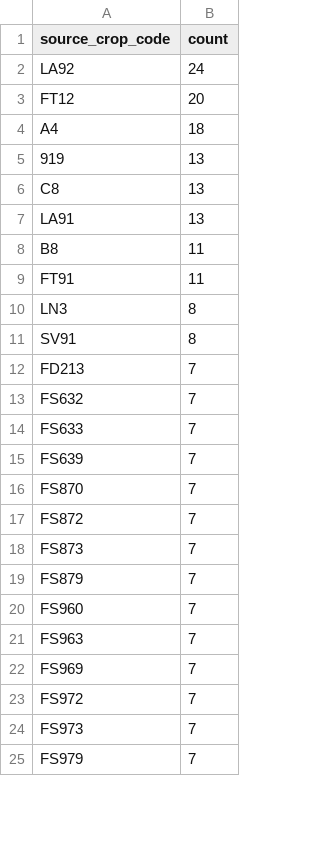
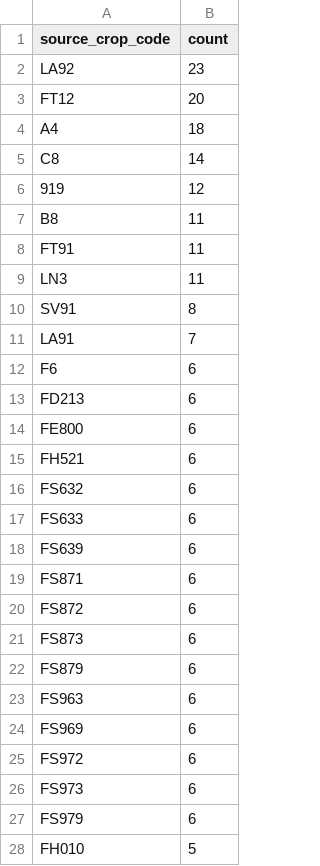
Before and after one commit to junborisproject0207-collab/vege-price-backend, a CSV file: output/unmatched_top_codes.csv, drawn as a sheet; only a part is shown; the diff covers the shown part only.

```diff
--- a/output/unmatched_top_codes.csv
+++ b/output/unmatched_top_codes.csv
@@ -1,25 +1,28 @@
 source_crop_code,count
-LA92,24
+LA92,23
 FT12,20
 A4,18
-919,13
-C8,13
-LA91,13
+C8,14
+919,12
 B8,11
 FT91,11
-LN3,8
+LN3,11
 SV91,8
-FD213,7
-FS632,7
-FS633,7
-FS639,7
-FS870,7
-FS872,7
-FS873,7
-FS879,7
-FS960,7
-FS963,7
-FS969,7
-FS972,7
-FS973,7
-FS979,7
+LA91,7
+F6,6
+FD213,6
+FE800,6
+FH521,6
+FS632,6
+FS633,6
+FS639,6
+FS871,6
+FS872,6
+FS873,6
+FS879,6
+FS963,6
+FS969,6
+FS972,6
+FS973,6
+FS979,6
+FH010,5
```
Also changed, not shown: 17 added rows, 22 removed rows and 16 edited cells elsewhere in this file, output/unmatched_price_items.csv, output/unmatched_top_names.csv, 9 other files.
